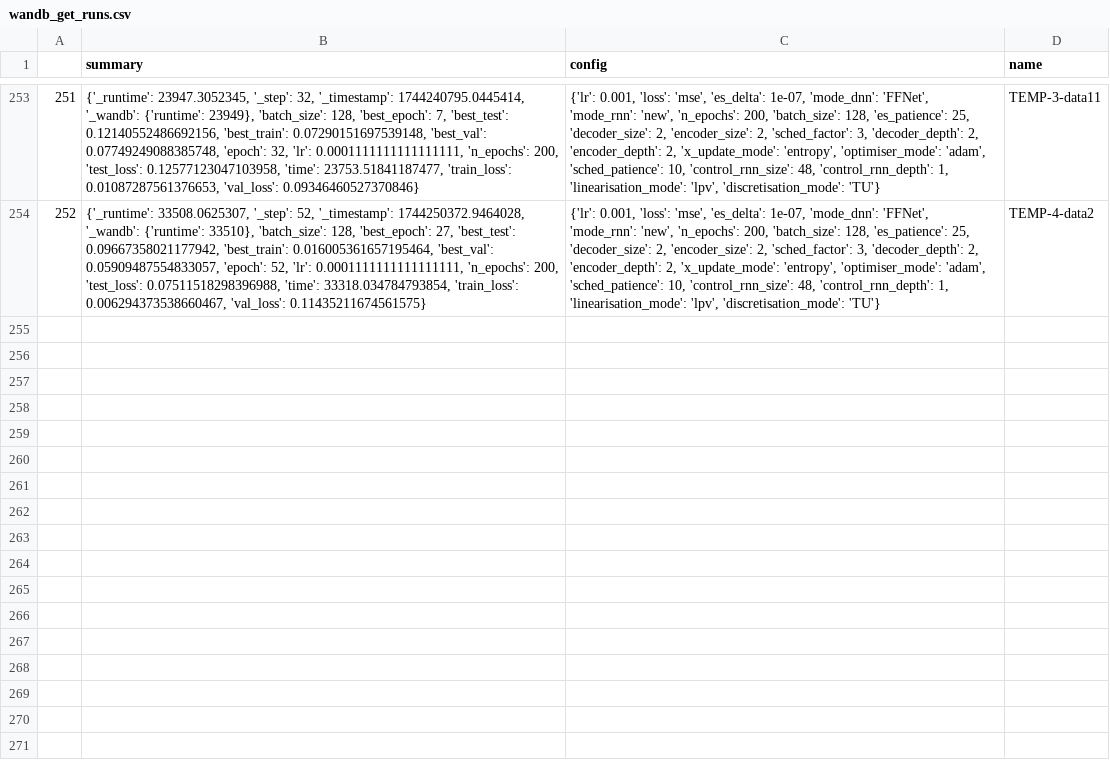
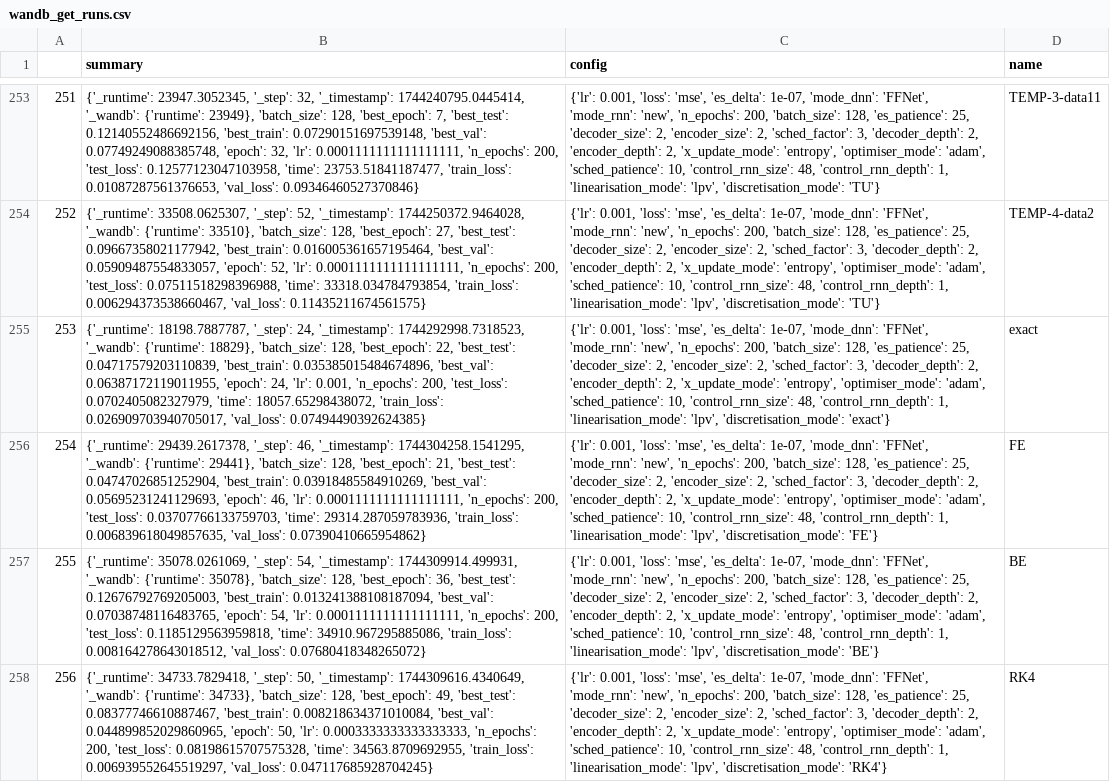
Before and after one commit to FiengoKineton/flumen-G, a CSV file: run_data/csv_files/wandb_get_runs.csv, drawn as a sheet; only a part is shown, gaps mark what is left out; the diff names each change by its address in the sheet, - before the commit and + after, or states it on an @@ line.

```diff
--- a/run_data/csv_files/wandb_get_runs.csv
+++ b/run_data/csv_files/wandb_get_runs.csv
+row 255: 253 | {'_runtime': 18198.7887787, '_step': 24, '_timestamp': 1744292998.7318523, '_wandb': {'runtime': 18829}, 'batch_size': 128, 'best_epoch': 22, 'best_test': 0.04717579203110839, 'best_train': 0.035385015484674896, 'best_val': 0.06387172119011955, 'epoch': 24, 'lr': 0.001, 'n_epochs': 200, 'test_loss': 0.0702405082327979, 'time': 18057.65298438072, 'train_loss': 0.026909703940705017, 'val_loss': 0.07494490392624385} | {'lr': 0.001, 'loss': 'mse', 'es_delta': 1e-07, 'mode_dnn': 'FFNet', 'mode_rnn': 'new', 'n_epochs': 200, 'batch_size': 128, 'es_patience': 25, 'decoder_size': 2, 'encoder_size': 2, 'sched_factor': 3, 'decoder_depth': 2, 'encoder_depth': 2, 'x_update_mode': 'entropy', 'optimiser_mode': 'adam', 'sched_patience': 10, 'control_rnn_size': 48, 'control_rnn_depth': 1, 'linearisation_mode': 'lpv', 'discretisation_mode': 'exact'} | exact
+row 256: 254 | {'_runtime': 29439.2617378, '_step': 46, '_timestamp': 1744304258.1541295, '_wandb': {'runtime': 29441}, 'batch_size': 128, 'best_epoch': 21, 'best_test': 0.04747026851252904, 'best_train': 0.03918485584910269, 'best_val': 0.05695231241129693, 'epoch': 46, 'lr': 0.0001111111111111111, 'n_epochs': 200, 'test_loss': 0.03707766133759703, 'time': 29314.287059783936, 'train_loss': 0.006839618049857635, 'val_loss': 0.07390410665954862} | {'lr': 0.001, 'loss': 'mse', 'es_delta': 1e-07, 'mode_dnn': 'FFNet', 'mode_rnn': 'new', 'n_epochs': 200, 'batch_size': 128, 'es_patience': 25, 'decoder_size': 2, 'encoder_size': 2, 'sched_factor': 3, 'decoder_depth': 2, 'encoder_depth': 2, 'x_update_mode': 'entropy', 'optimiser_mode': 'adam', 'sched_patience': 10, 'control_rnn_size': 48, 'control_rnn_depth': 1, 'linearisation_mode': 'lpv', 'discretisation_mode': 'FE'} | FE
+row 257: 255 | {'_runtime': 35078.0261069, '_step': 54, '_timestamp': 1744309914.499931, '_wandb': {'runtime': 35078}, 'batch_size': 128, 'best_epoch': 36, 'best_test': 0.12676792769205003, 'best_train': 0.013241388108187094, 'best_val': 0.07038748116483765, 'epoch': 54, 'lr': 0.0001111111111111111, 'n_epochs': 200, 'test_loss': 0.1185129563959818, 'time': 34910.967295885086, 'train_loss': 0.008164278643018512, 'val_loss': 0.07680418348265072} | {'lr': 0.001, 'loss': 'mse', 'es_delta': 1e-07, 'mode_dnn': 'FFNet', 'mode_rnn': 'new', 'n_epochs': 200, 'batch_size': 128, 'es_patience': 25, 'decoder_size': 2, 'encoder_size': 2, 'sched_factor': 3, 'decoder_depth': 2, 'encoder_depth': 2, 'x_update_mode': 'entropy', 'optimiser_mode': 'adam', 'sched_patience': 10, 'control_rnn_size': 48, 'control_rnn_depth': 1, 'linearisation_mode': 'lpv', 'discretisation_mode': 'BE'} | BE
+row 258: 256 | {'_runtime': 34733.7829418, '_step': 50, '_timestamp': 1744309616.4340649, '_wandb': {'runtime': 34733}, 'batch_size': 128, 'best_epoch': 49, 'best_test': 0.08377746610887467, 'best_train': 0.008218634371010084, 'best_val': 0.044899852029860965, 'epoch': 50, 'lr': 0.0003333333333333333, 'n_epochs': 200, 'test_loss': 0.08198615707575328, 'time': 34563.8709692955, 'train_loss': 0.006939552645519297, 'val_loss': 0.047117685928704245} | {'lr': 0.001, 'loss': 'mse', 'es_delta': 1e-07, 'mode_dnn': 'FFNet', 'mode_rnn': 'new', 'n_epochs': 200, 'batch_size': 128, 'es_patience': 25, 'decoder_size': 2, 'encoder_size': 2, 'sched_factor': 3, 'decoder_depth': 2, 'encoder_depth': 2, 'x_update_mode': 'entropy', 'optimiser_mode': 'adam', 'sched_patience': 10, 'control_rnn_size': 48, 'control_rnn_depth': 1, 'linearisation_mode': 'lpv', 'discretisation_mode': 'RK4'} | RK4
```
Also changed, not shown: run_data/csv_files/Finals_vdp.csv, 6 other files.
